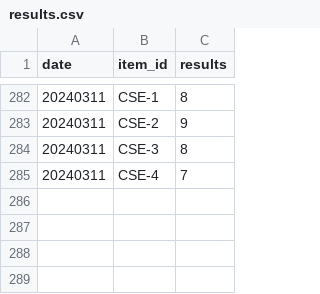
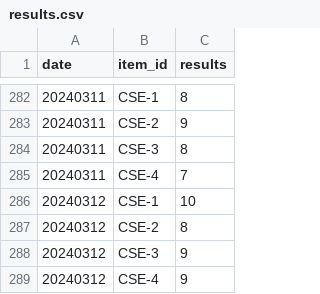
Before and after one commit to Kwanloky/IS-cybergeek, a CSV file: results.csv, drawn as a sheet; only a part is shown, gaps mark what is left out; the diff names each change by its address in the sheet, - before the commit and + after, or states it on an @@ line.

```diff
--- a/results.csv
+++ b/results.csv
+row 286: 20240312 | CSE-1 | 10
+row 287: 20240312 | CSE-2 | 8
+row 288: 20240312 | CSE-3 | 9
+row 289: 20240312 | CSE-4 | 9
```
Also changed, not shown: 1 other file.
